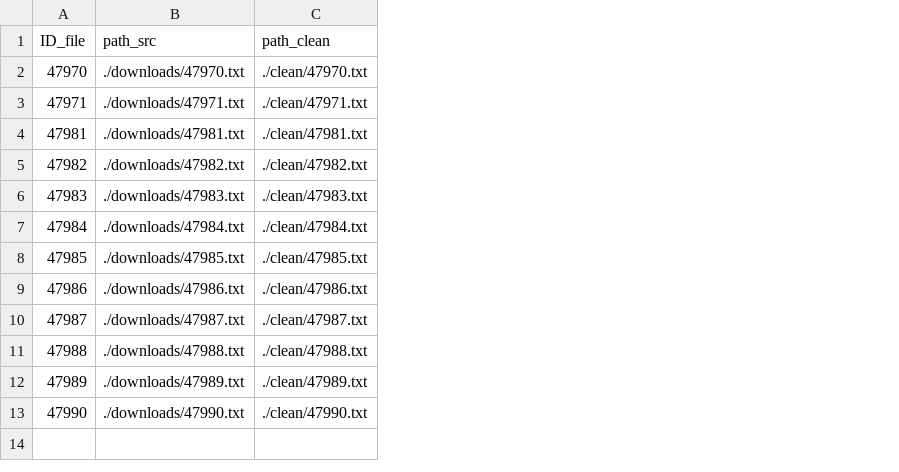
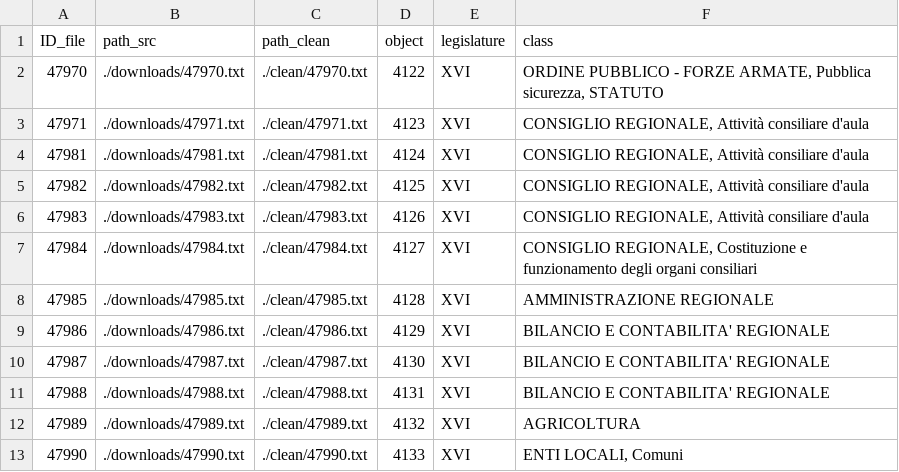
Before and after one commit to cerisesylvie/CRT_conflict, a CSV file: csv_paths.csv, drawn as a sheet; the diff names each change by its address in the sheet, - before the commit and + after, or states it on an @@ line.

```diff
--- a/csv_paths.csv
+++ b/csv_paths.csv
+column D (object), rows 2-13: 4122 | 4123 | 4124 | 4125 | 4126 | 4127 | 4128 | 4129 | 4130 | 4131 | 4132 | 4133
+column E (legislature), rows 2-13: all XVI
+column F (class), rows 2-13: ORDINE PUBBLICO - FORZE ARMATE, Pubblica sicurezza, STATUTO | CONSIGLIO REGIONALE, Attività consiliare d'aula | CONSIGLIO REGIONALE, Attività consiliare d'aula | CONSIGLIO REGIONALE, Attività consiliare d'aula | CONSIGLIO REGIONALE, Attività consiliare d'aula | CONSIGLIO REGIONALE, Costituzione e funzionamento degli organi consiliari | AMMINISTRAZIONE REGIONALE | BILANCIO E CONTABILITA' REGIONALE | BILANCIO E CONTABILITA' REGIONALE | BILANCIO E CONTABILITA' REGIONALE | AGRICOLTURA | ENTI LOCALI, Comuni
```
Also changed, not shown: 2 other files.
